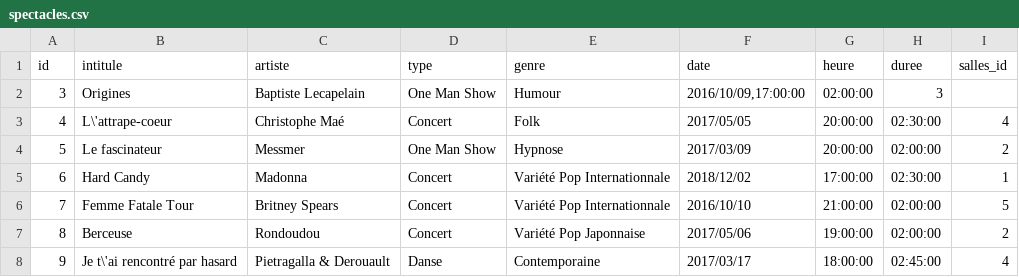
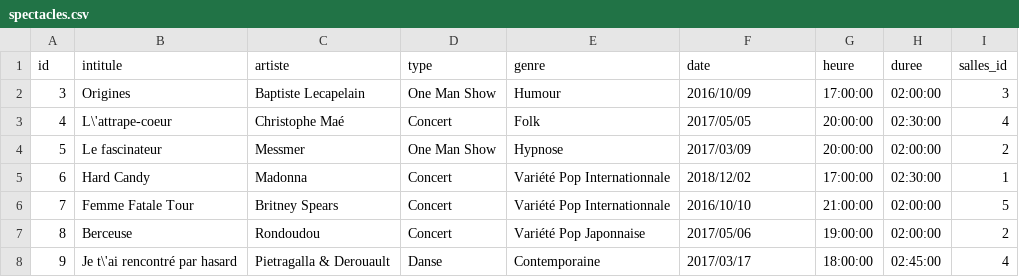
Before and after one commit to ThomasGalliot/Exercices-SQL-partie-2, a CSV file: csv/spectacles.csv, drawn as a sheet.

Commit message:
Correction erreur csv

```diff
--- a/csv/spectacles.csv
+++ b/csv/spectacles.csv
@@ -1,3 +1,3 @@
 id;intitule;artiste;type;genre;date;heure;duree;salles_id
-3;Origines;Baptiste Lecapelain;One Man Show;Humour;2016/10/09,17:00:00;02:00:00;3
+3;Origines;Baptiste Lecapelain;One Man Show;Humour;2016/10/09;17:00:00;02:00:00;3
 4;L\'attrape-coeur;Christophe Maé;Concert;Folk;2017/05/05;20:00:00;02:30:00;4
```
